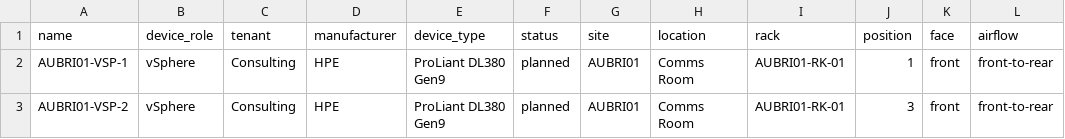
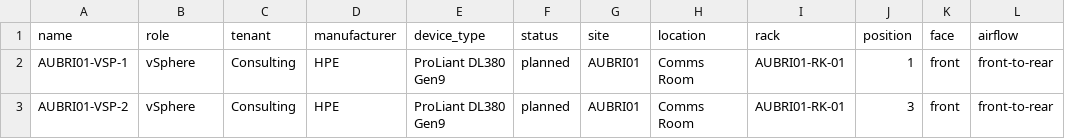
Before and after one commit to netbox-community/netbox-zero-to-hero, a CSV file: modules/8-what-about-virtualization/csv_data/devices.csv, drawn as a sheet.

Commit message:
Update modules/8-what-about-virtualization/csv_data/devices.csv Changed header "device_role" to "role". It seems to have been replaced.

```diff
--- a/modules/8-what-about-virtualization/csv_data/devices.csv
+++ b/modules/8-what-about-virtualization/csv_data/devices.csv
@@ -1,2 +1,2 @@
-name,device_role,tenant,manufacturer,device_type,status,site,location,rack,position,face,airflow
+name,role,tenant,manufacturer,device_type,status,site,location,rack,position,face,airflow
 AUBRI01-VSP-1,vSphere,Consulting,HPE,ProLiant DL380 Gen9,planned,AUBRI01,Comms Room,AUBRI01-RK-01,1,front,front-to-rear
```
